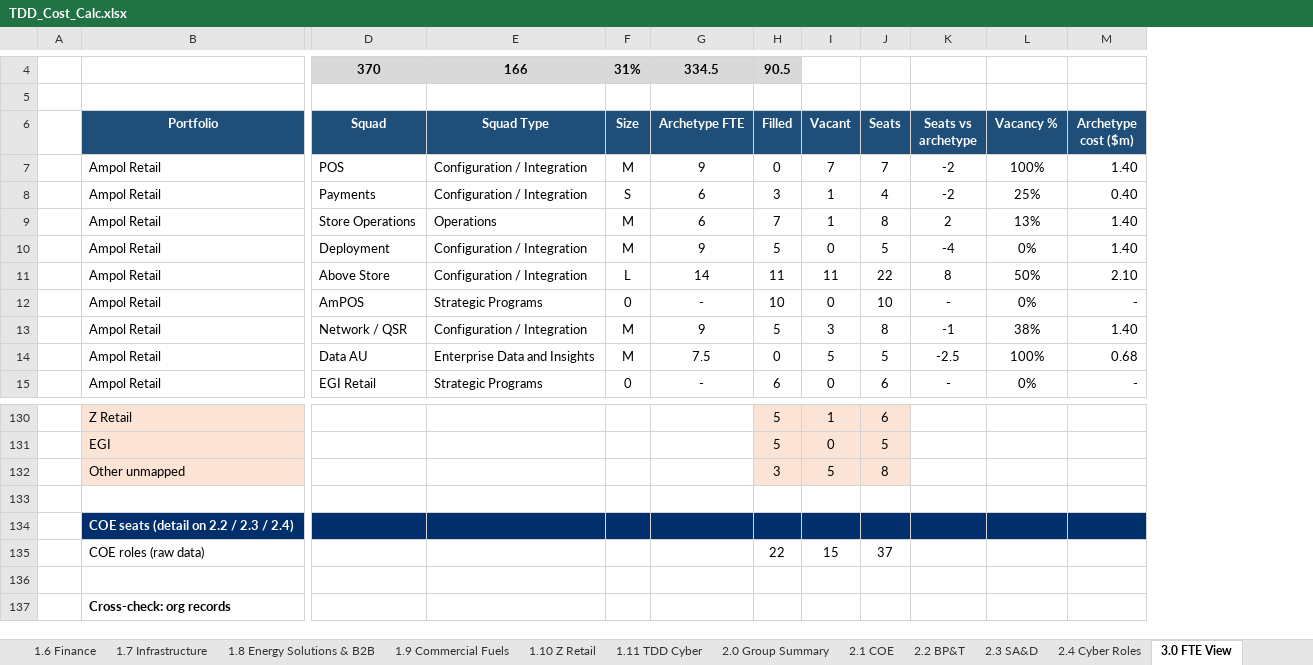
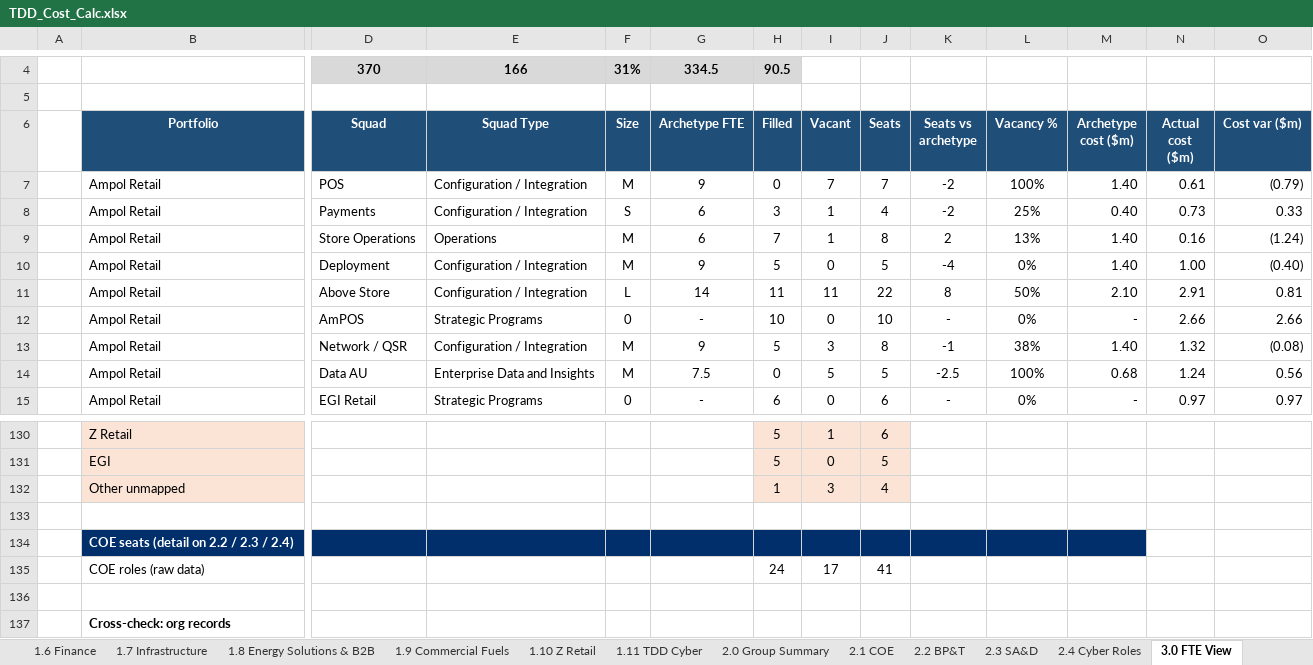
Before and after one commit to leewainescott-debug/anthropic-claude-code, an Excel workbook: TDD_Cost_Calc.xlsx, sheet 3.0 FTE View, drawn as a sheet; only a part is shown, gaps mark what is left out; values as stored, in another font and other column widths than the file's, no borders; conditional formats not drawn; removed rows and columns are numbered as before the commit, all else as after; rows hold the shown columns only; the diff names each change by its address in the sheet, - before the commit and + after, or states it on an @@ line.

```diff
--- a/TDD_Cost_Calc.xlsx (sheet 3.0 FTE View)
+++ b/TDD_Cost_Calc.xlsx (sheet 3.0 FTE View)
+column N (Actual cost ($m)), rows 7-15: 0.61 | 0.73 | 0.16 | 1.00 | 2.91 | 2.66 | 1.32 | 1.24 | 0.97
+column O (Cost var ($m)), rows 7-15: (0.79) | 0.33 | (1.24) | (0.40) | 0.81 | 2.66 | (0.08) | 0.56 | 0.97
-row 132:  | Other unmapped |  |  |  |  | 3 | 5 | 8
+row 132:  | Other unmapped |  |  |  |  | 1 | 3 | 4
-row 135:  | COE roles (raw data) |  |  |  |  | 22 | 15 | 37
+row 135:  | COE roles (raw data) |  |  |  |  | 24 | 17 | 41
```
Also changed, not shown: sheet Added data, sheet raw data, other sheet tabs, hidden cells, 2 other files.
